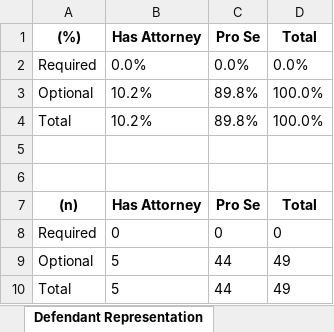
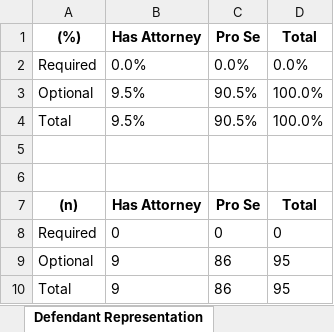
Before and after one commit to BU-Spark/AP-Evictions-Tracker, an Excel workbook: week-ending-2020-10-24.xlsx, sheet Defendant Representation, drawn as a sheet; values as stored, in another font and other column widths than the file's, no borders; removed rows and columns are numbered as before the commit, all else as after; the diff names each change by its address in the sheet, - before the commit and + after, or states it on an @@ line.

```diff
--- a/week-ending-2020-10-24.xlsx (sheet Defendant Representation)
+++ b/week-ending-2020-10-24.xlsx (sheet Defendant Representation)
-B3:B4 (Has Attorney): 10.2%
+B3:B4 (Has Attorney): 9.5%
-C3:C4 (Pro Se): 89.8%
+C3:C4 (Pro Se): 90.5%
-row 9: Optional | 5 | 44 | 49
-row 10: Total | 5 | 44 | 49
+row 9: Optional | 9 | 86 | 95
+row 10: Total | 9 | 86 | 95
```
Also changed, not shown: sheet Municipality rate per 100k, sheet Courts, sheet County rate per 100k, sheet Plaintiff Representation, sheet Initiating Action, sheet Number of Adults in Households, 1 more sheet, 6 other files.
